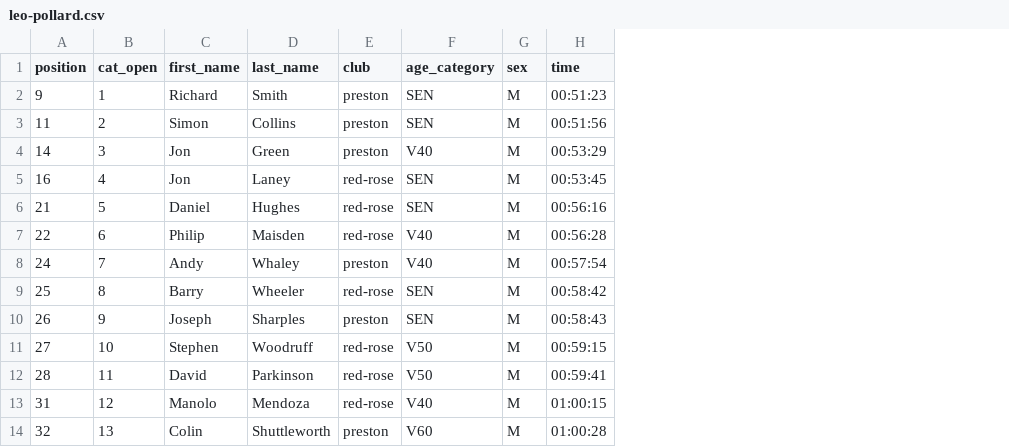
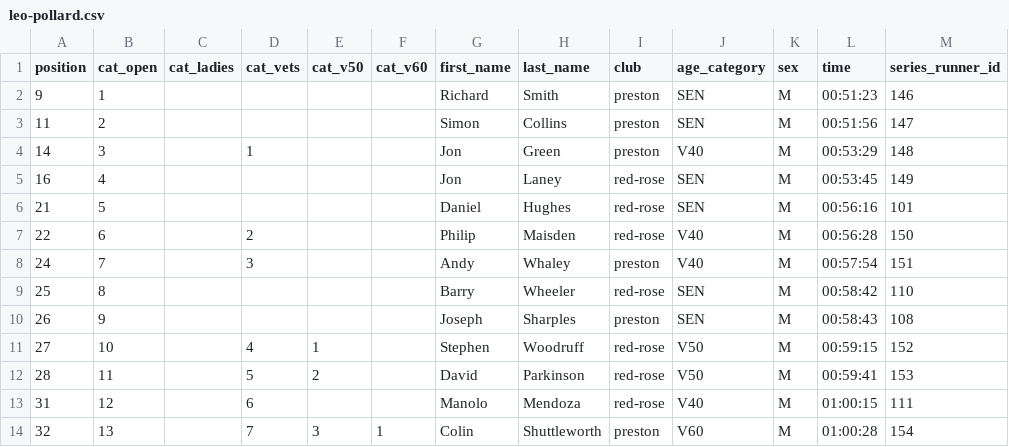
Before and after one commit to whortleberrybearer/InterClub, a CSV file: src/data/2019/fell/results/leo-pollard.csv, drawn as a sheet; only a part is shown; the diff names each change by its address in the sheet, - before the commit and + after, or states it on an @@ line.

```diff
--- a/src/data/2019/fell/results/leo-pollard.csv
+++ b/src/data/2019/fell/results/leo-pollard.csv
+column C (cat_ladies), empty
+column D (cat_vets), rows 4-14: 1 |  |  | 2 | 3 |  |  | 4 | 5 | 6 | 7
+column E (cat_v50), rows 11-14: 1 | 2 |  | 3
+column F (cat_v60), row 14: 1
+column M (series_runner_id), rows 2-14: 146 | 147 | 148 | 149 | 101 | 150 | 151 | 110 | 108 | 152 | 153 | 111 | 154
```
Also changed, not shown: src/data/2019/fell/results/clougha-pike.csv, src/data/2019/fell/results/lee-mill.csv, 7 other files.
